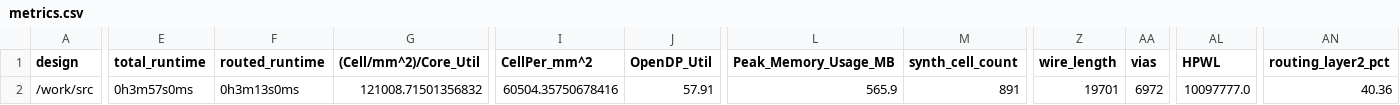
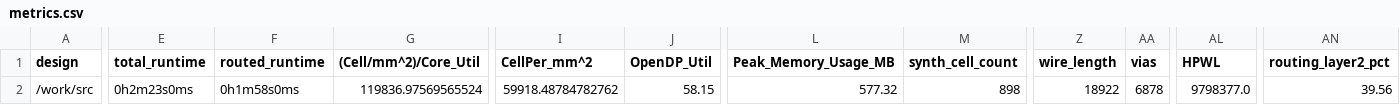
Before and after one commit to TinyTapeout/tinytapeout-05, a CSV file: projects/tt_um_diadatp_spigot_e/metrics.csv, drawn as a sheet; only a part is shown, gaps mark what is left out; the diff covers the shown part only; the diff names each change by its address in the sheet, - before the commit and + after, or states it on an @@ line.

Commit message:
feat: update project tt_um_diadatp_spigot_e from diadatp/tt05_spigot_e
Commit: 7f628debb15e34c2ac32b8b92ed4a473608642d3
Workflow: https://github.com/diadatp/tt05_spigot_e/actions/runs/6756154089

```diff
--- a/projects/tt_um_diadatp_spigot_e/metrics.csv
+++ b/projects/tt_um_diadatp_spigot_e/metrics.csv
-E2 (total_runtime): 0h3m57s0ms
+E2 (total_runtime): 0h2m23s0ms
-F2 (routed_runtime): 0h3m13s0ms
+F2 (routed_runtime): 0h1m58s0ms
-G2 ((Cell/mm^2)/Core_Util): 121008.71501356832
+G2 ((Cell/mm^2)/Core_Util): 119836.97569565524
-I2 (CellPer_mm^2): 60504.35750678416
+I2 (CellPer_mm^2): 59918.48784782762
-J2 (OpenDP_Util): 57.91
+J2 (OpenDP_Util): 58.15
-L2 (Peak_Memory_Usage_MB): 565.9
+L2 (Peak_Memory_Usage_MB): 577.32
-M2 (synth_cell_count): 891
+M2 (synth_cell_count): 898
-Z2 (wire_length): 19701
+Z2 (wire_length): 18922
-AA2 (vias): 6972
+AA2 (vias): 6878
-AL2 (HPWL): 10097777.0
+AL2 (HPWL): 9798377.0
-AN2 (routing_layer2_pct): 40.36
+AN2 (routing_layer2_pct): 39.56
```
Also changed, not shown: 16 edited cells elsewhere in this file, 6 other files.
